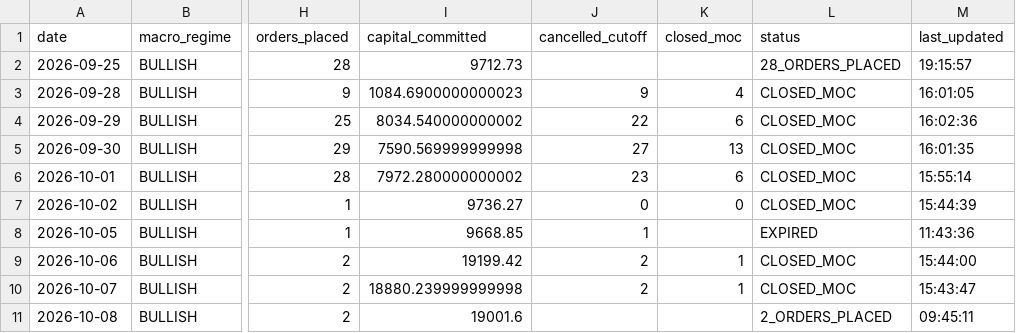
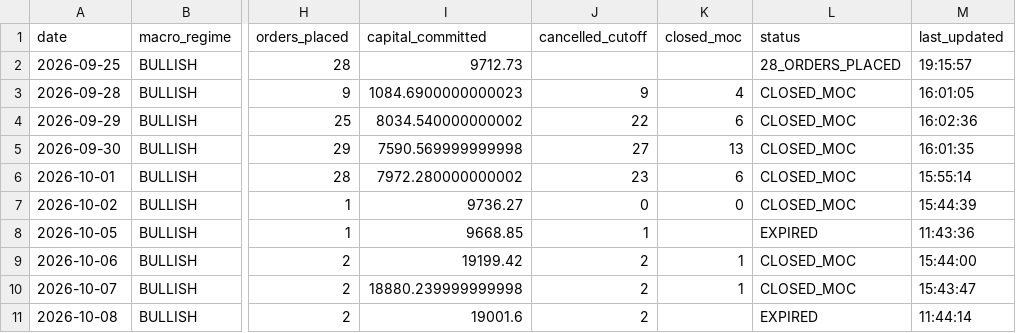
Before and after one commit to frankthetank-tech/alpaca-dual-regime-daytrader, a CSV file: data/audit/daily_summary.csv, drawn as a sheet; only a part is shown, gaps mark what is left out; the diff names each change by its address in the sheet, - before the commit and + after, or states it on an @@ line.

Commit message:
Auto-update Strategy #3 audit logs and state [skip ci]

```diff
--- a/data/audit/daily_summary.csv
+++ b/data/audit/daily_summary.csv
-J11 (cancelled_cutoff): (empty)
+J11 (cancelled_cutoff): 2
-L11 (status): 2_ORDERS_PLACED
+L11 (status): EXPIRED
-M11 (last_updated): 09:45:11
+M11 (last_updated): 11:44:14
```
Also changed, not shown: 1 other file.
